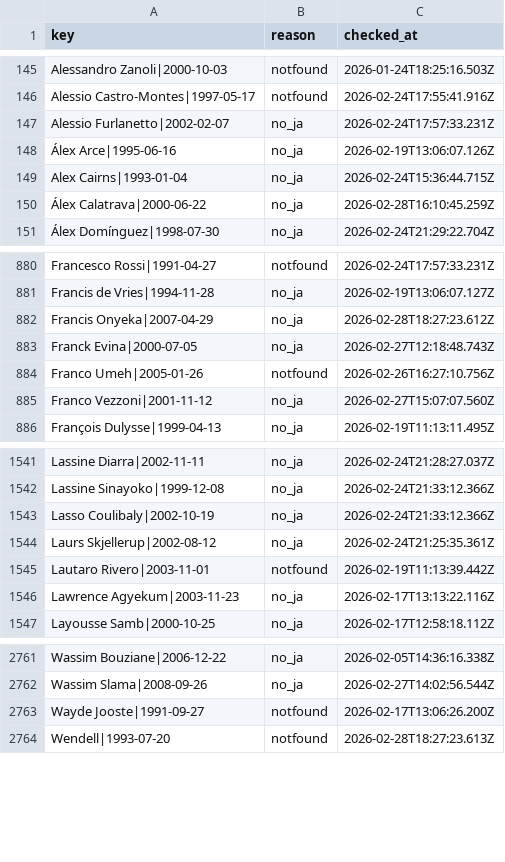
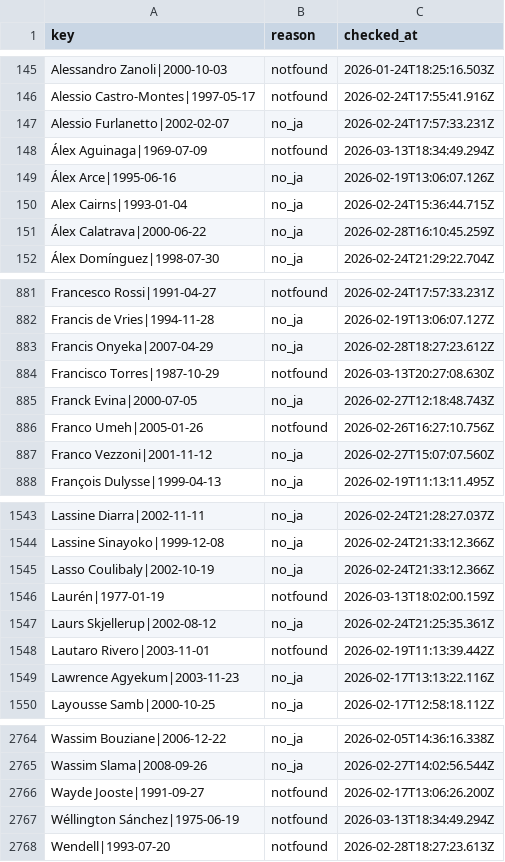
Before and after one commit to football-archive/start, a CSV file: src/data/name_map_fail.csv, drawn as a sheet; only a part is shown, gaps mark what is left out; the diff names each change by its address in the sheet, - before the commit and + after, or states it on an @@ line.

Commit message:
Past WC Data update

```diff
--- a/src/data/name_map_fail.csv
+++ b/src/data/name_map_fail.csv
+row 148: Álex Aguinaga|1969-07-09 | notfound | 2026-03-13T18:34:49.294Z
+row 884: Francisco Torres|1987-10-29 | notfound | 2026-03-13T20:27:08.630Z
+row 1546: Laurén|1977-01-19 | notfound | 2026-03-13T18:02:00.159Z
+row 2767: Wéllington Sánchez|1975-06-19 | notfound | 2026-03-13T18:34:49.294Z
```
Also changed, not shown: src/data/competition_awards.csv, 2 other files.
